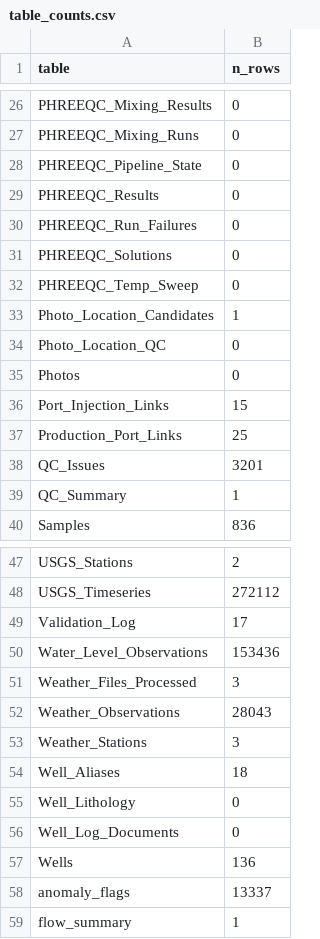
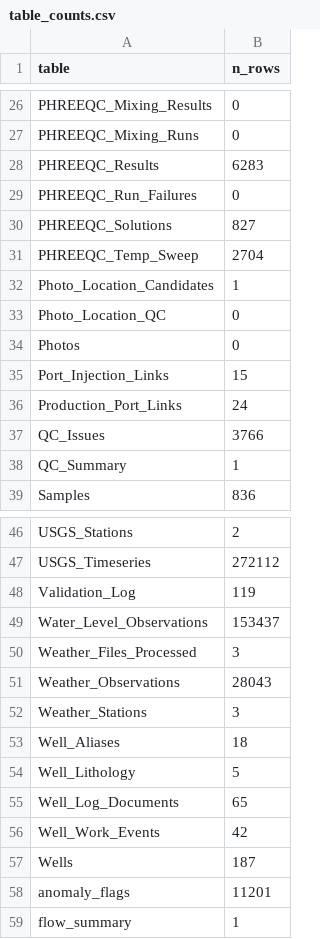
Before and after one commit to tylerirvin543/Steamboat_Creek_Geochemistry_Database, a CSV file: docs/data/table_counts.csv, drawn as a sheet; only a part is shown, gaps mark what is left out; the diff covers the shown part only.

```diff
--- a/docs/data/table_counts.csv
+++ b/docs/data/table_counts.csv
@@ -27,7 +27,6 @@
 "PHREEQC_Mixing_Runs",0
-"PHREEQC_Pipeline_State",0
-"PHREEQC_Results",0
+"PHREEQC_Results",6283
 "PHREEQC_Run_Failures",0
-"PHREEQC_Solutions",0
-"PHREEQC_Temp_Sweep",0
+"PHREEQC_Solutions",827
+"PHREEQC_Temp_Sweep",2704
 "Photo_Location_Candidates",1
@@ -36,4 +35,4 @@
 "Port_Injection_Links",15
-"Production_Port_Links",25
-"QC_Issues",3201
+"Production_Port_Links",24
+"QC_Issues",3766
 "QC_Summary",1
@@ -48,4 +47,4 @@
 "USGS_Timeseries",272112
-"Validation_Log",17
-"Water_Level_Observations",153436
+"Validation_Log",119
+"Water_Level_Observations",153437
 "Weather_Files_Processed",3
@@ -54,6 +53,7 @@
 "Well_Aliases",18
-"Well_Lithology",0
-"Well_Log_Documents",0
-"Wells",136
-"anomaly_flags",13337
+"Well_Lithology",5
+"Well_Log_Documents",65
+"Well_Work_Events",42
+"Wells",187
+"anomaly_flags",11201
 "flow_summary",1
```
Also changed, not shown: 10 edited cells elsewhere in this file, data/derived/ndom_coordinate_discrepancies.csv, data/derived/well_log_match_candidates.csv, 32 other files.
